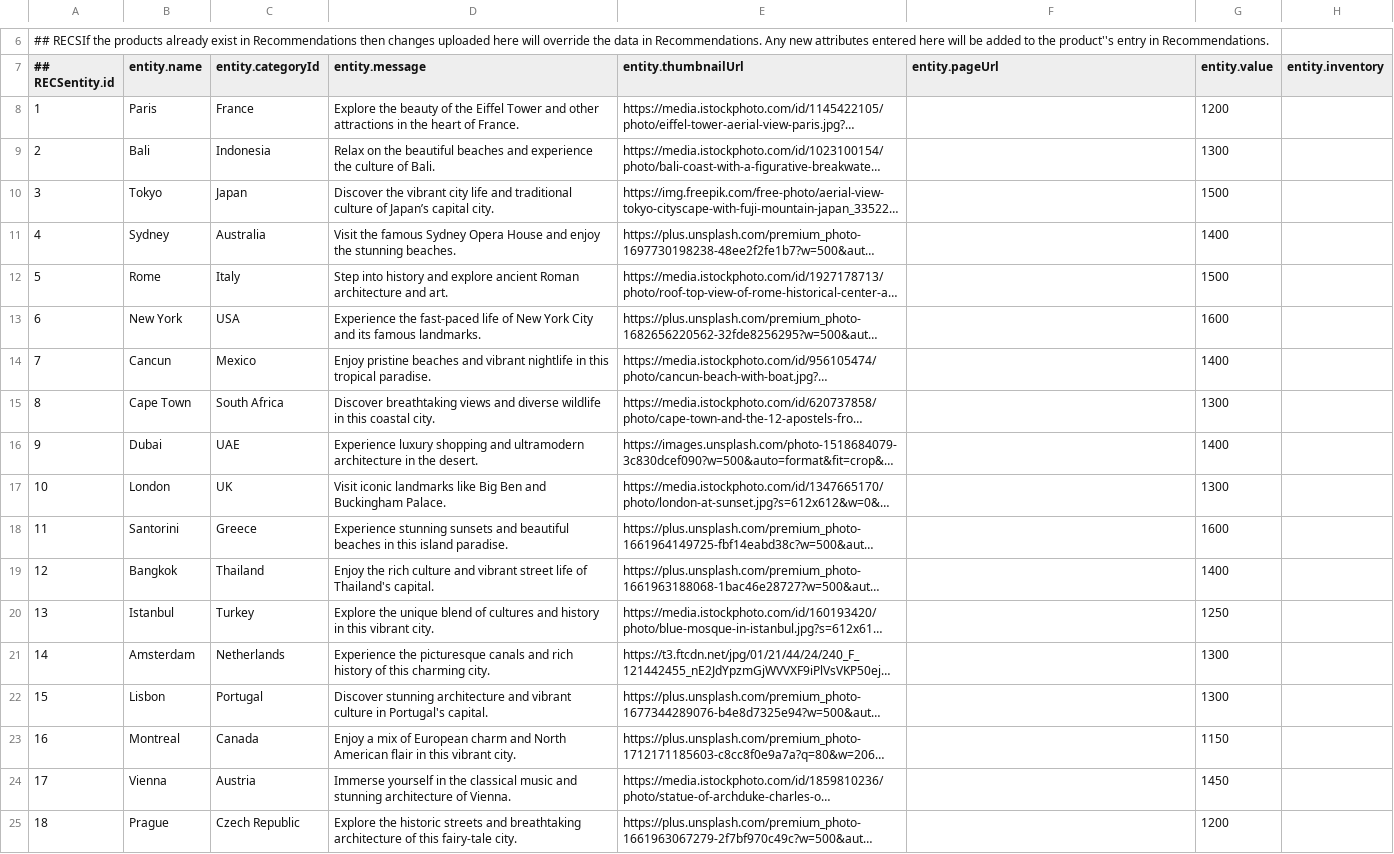
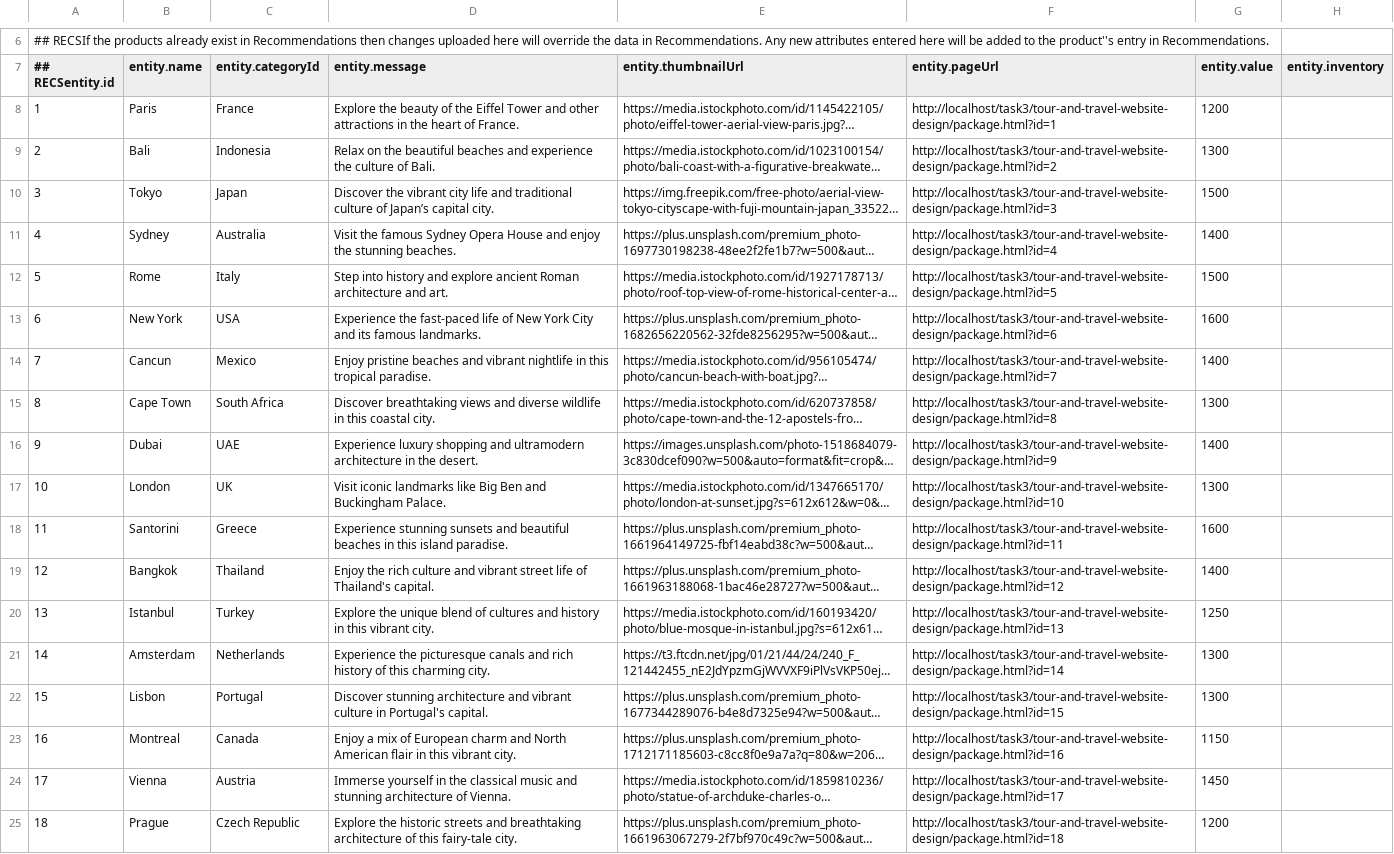
Before and after one commit to sriharshanaladala/port-folio, a CSV file: travelfeed.csv, drawn as a sheet; only a part is shown, gaps mark what is left out; long unchanged cells end in …; the diff names each change by its address in the sheet, - before the commit and + after, or states it on an @@ line.

Commit message:
Update travelfeed.csv

```diff
--- a/travelfeed.csv
+++ b/travelfeed.csv
-F8 (entity.pageUrl): (empty)
+F8 (entity.pageUrl): http://localhost/task3/tour-and-travel-website-design/package.html?id=1
-F9 (entity.pageUrl): (empty)
+F9 (entity.pageUrl): http://localhost/task3/tour-and-travel-website-design/package.html?id=2
-F10 (entity.pageUrl): (empty)
+F10 (entity.pageUrl): http://localhost/task3/tour-and-travel-website-design/package.html?id=3
-F11 (entity.pageUrl): (empty)
+F11 (entity.pageUrl): http://localhost/task3/tour-and-travel-website-design/package.html?id=4
-F12 (entity.pageUrl): (empty)
+F12 (entity.pageUrl): http://localhost/task3/tour-and-travel-website-design/package.html?id=5
-F13 (entity.pageUrl): (empty)
+F13 (entity.pageUrl): http://localhost/task3/tour-and-travel-website-design/package.html?id=6
-F14 (entity.pageUrl): (empty)
+F14 (entity.pageUrl): http://localhost/task3/tour-and-travel-website-design/package.html?id=7
-F15 (entity.pageUrl): (empty)
+F15 (entity.pageUrl): http://localhost/task3/tour-and-travel-website-design/package.html?id=8
-F16 (entity.pageUrl): (empty)
+F16 (entity.pageUrl): http://localhost/task3/tour-and-travel-website-design/package.html?id=9
-F17 (entity.pageUrl): (empty)
+F17 (entity.pageUrl): http://localhost/task3/tour-and-travel-website-design/package.html?id=10
-F18 (entity.pageUrl): (empty)
+F18 (entity.pageUrl): http://localhost/task3/tour-and-travel-website-design/package.html?id=11
-F19 (entity.pageUrl): (empty)
+F19 (entity.pageUrl): http://localhost/task3/tour-and-travel-website-design/package.html?id=12
-F20 (entity.pageUrl): (empty)
+F20 (entity.pageUrl): http://localhost/task3/tour-and-travel-website-design/package.html?id=13
-F21 (entity.pageUrl): (empty)
+F21 (entity.pageUrl): http://localhost/task3/tour-and-travel-website-design/package.html?id=14
-F22 (entity.pageUrl): (empty)
+F22 (entity.pageUrl): http://localhost/task3/tour-and-travel-website-design/package.html?id=15
-F23 (entity.pageUrl): (empty)
+F23 (entity.pageUrl): http://localhost/task3/tour-and-travel-website-design/package.html?id=16
-F24 (entity.pageUrl): (empty)
+F24 (entity.pageUrl): http://localhost/task3/tour-and-travel-website-design/package.html?id=17
-F25 (entity.pageUrl): (empty)
+F25 (entity.pageUrl): http://localhost/task3/tour-and-travel-website-design/package.html?id=18
```
